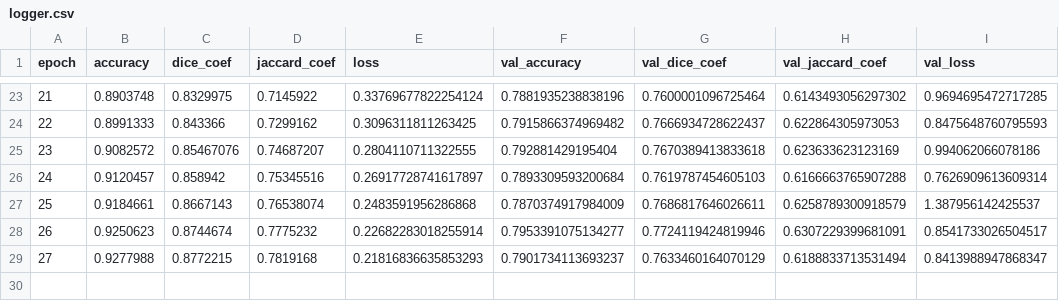
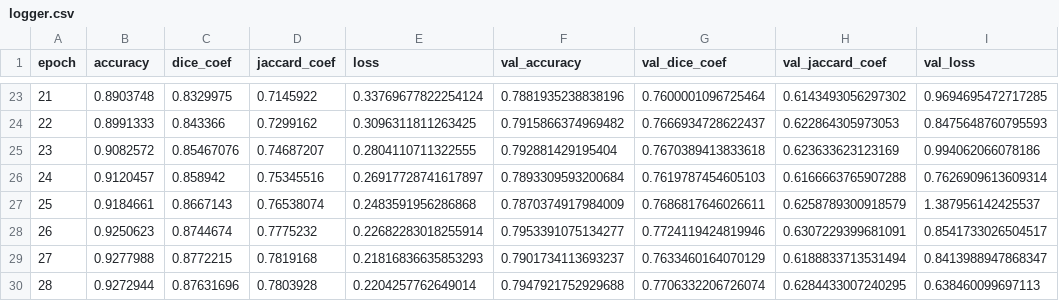
Before and after one commit to RobertVoropaev/InteriorRecognitionSystem, a CSV file: callbacks/Unet_1024_dropout_3_dp_03_06.08_03-44/logger.csv, drawn as a sheet; only a part is shown, gaps mark what is left out; the diff names each change by its address in the sheet, - before the commit and + after, or states it on an @@ line.

```diff
--- a/callbacks/Unet_1024_dropout_3_dp_03_06.08_03-44/logger.csv
+++ b/callbacks/Unet_1024_dropout_3_dp_03_06.08_03-44/logger.csv
+row 30: 28 | 0.9272944 | 0.87631696 | 0.7803928 | 0.2204257762649014 | 0.7947921752929688 | 0.7706332206726074 | 0.6284433007240295 | 0.638460099697113
```
Also changed, not shown: callbacks/Unet_1024_conv_trans_3_06.07_23-41/logger.csv.
